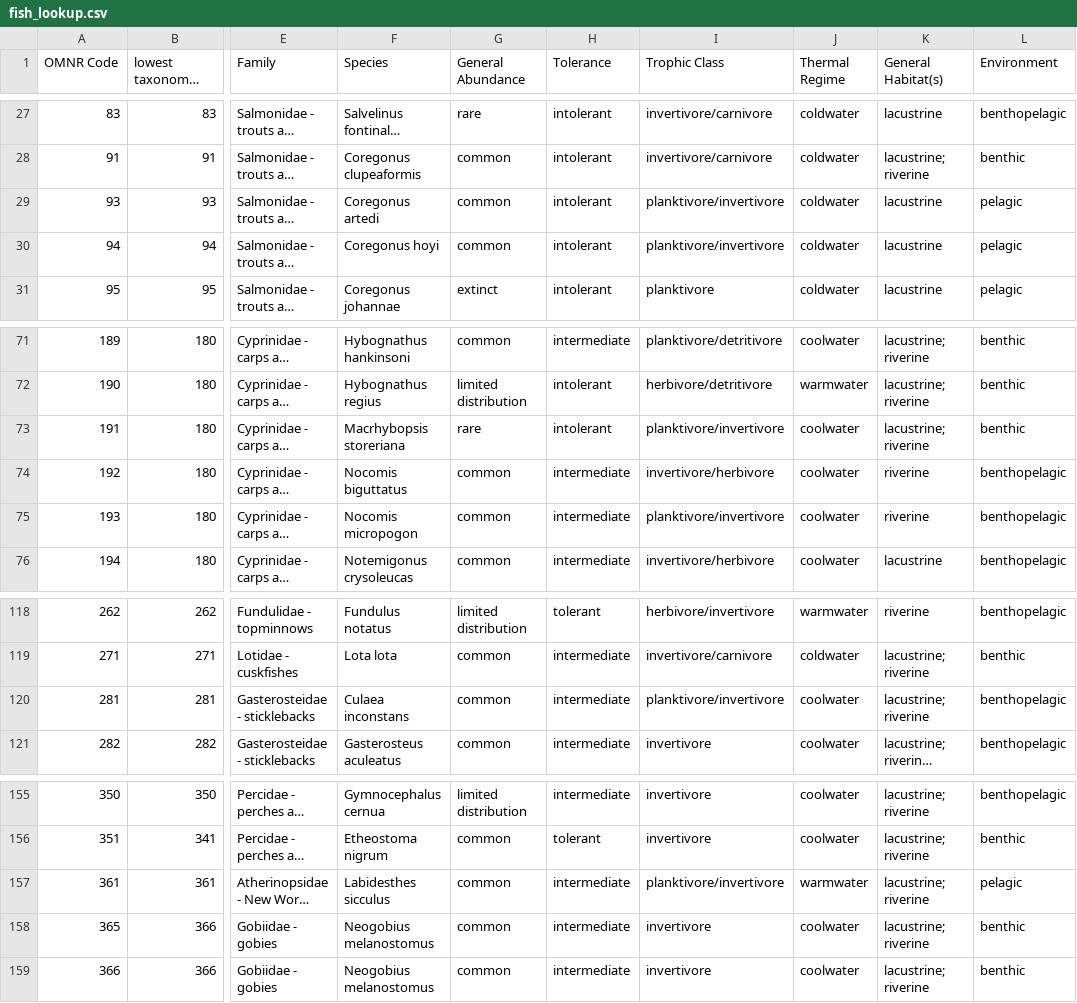
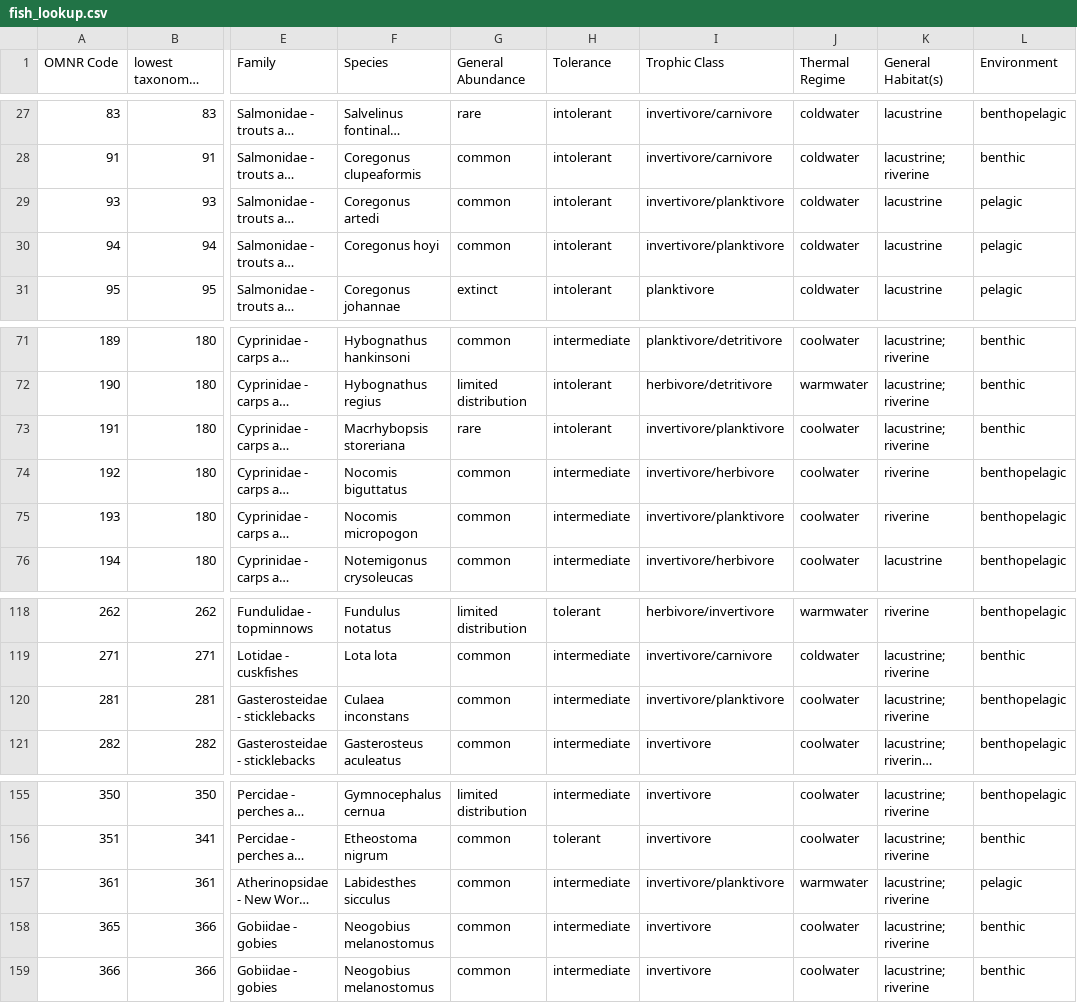
Before and after one commit to p-schaefer/AEC_Modelling, a CSV file: data/fish_lookup.csv, drawn as a sheet; only a part is shown, gaps mark what is left out; long unchanged cells end in …; the diff names each change by its address in the sheet, - before the commit and + after, or states it on an @@ line.

Commit message:
Update fish_lookup.csv

```diff
--- a/data/fish_lookup.csv
+++ b/data/fish_lookup.csv
-I29:I30 (Trophic Class): planktivore/invertivore
+I29:I30 (Trophic Class): invertivore/planktivore
-I73 (Trophic Class): planktivore/invertivore
+I73 (Trophic Class): invertivore/planktivore
-I75 (Trophic Class): planktivore/invertivore
+I75 (Trophic Class): invertivore/planktivore
-I120 (Trophic Class): planktivore/invertivore
+I120 (Trophic Class): invertivore/planktivore
-I157 (Trophic Class): planktivore/invertivore
+I157 (Trophic Class): invertivore/planktivore
```
